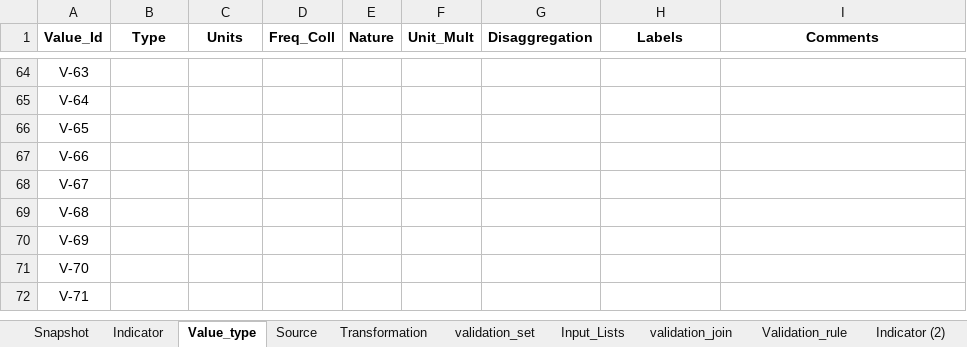
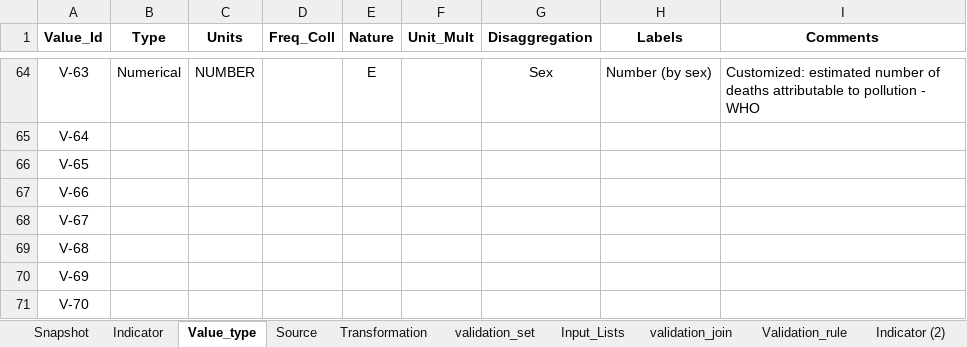
Before and after one commit to UNICEFECAR/dash, an Excel workbook: transmonee_dashboard/src/transmonee_dashboard/assets/indicator_dictionary_TM_v8.xlsx, sheet Value_type, drawn as a sheet; only a part is shown, gaps mark what is left out; the shorter side is filled out with more unchanged rows; values as stored, in another font and other column widths than the file's, no borders; the diff covers the shown part only; the diff names each change by its address in the sheet, - before the commit and + after, or states it on an @@ line.

```diff
--- a/transmonee_dashboard/src/transmonee_dashboard/assets/indicator_dictionary_TM_v8.xlsx (sheet Value_type)
+++ b/transmonee_dashboard/src/transmonee_dashboard/assets/indicator_dictionary_TM_v8.xlsx (sheet Value_type)
-B64 (Type): (empty)
+B64 (Type): Numerical
-C64 (Units): (empty)
+C64 (Units): NUMBER
-E64 (Nature): (empty)
+E64 (Nature): E
-G64 (Disaggregation): (empty)
+G64 (Disaggregation): Sex
-H64 (Labels): (empty)
+H64 (Labels): Number (by sex)
-I64 (Comments): (empty)
+I64 (Comments): Customized: estimated number of deaths attributable to pollution - WHO
```
Also changed, not shown: 43 edited cells elsewhere in this sheet, sheet Indicator, sheet Source, sheet Snapshot, sheet Transformation, 1 other file.
